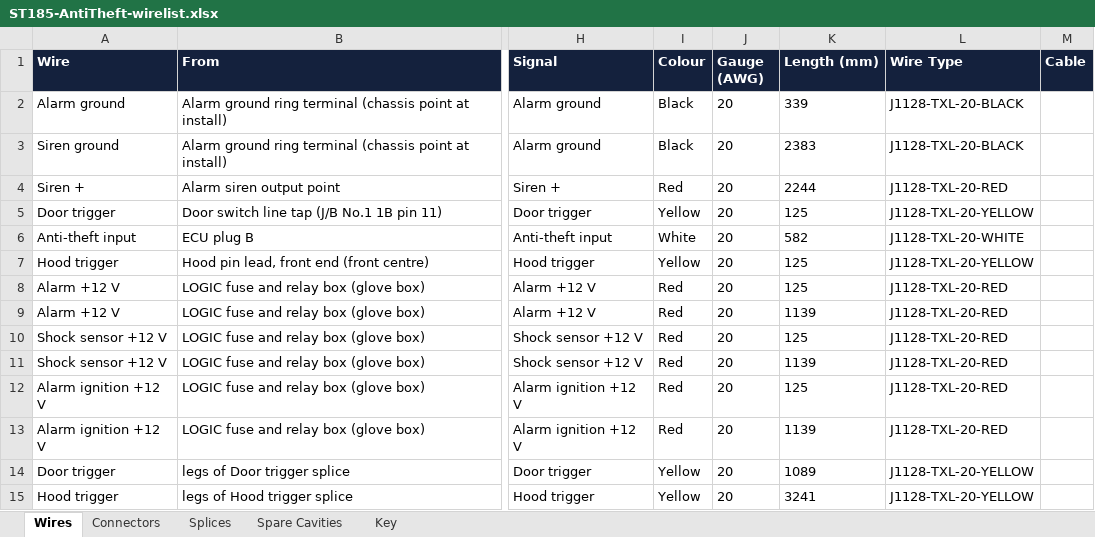
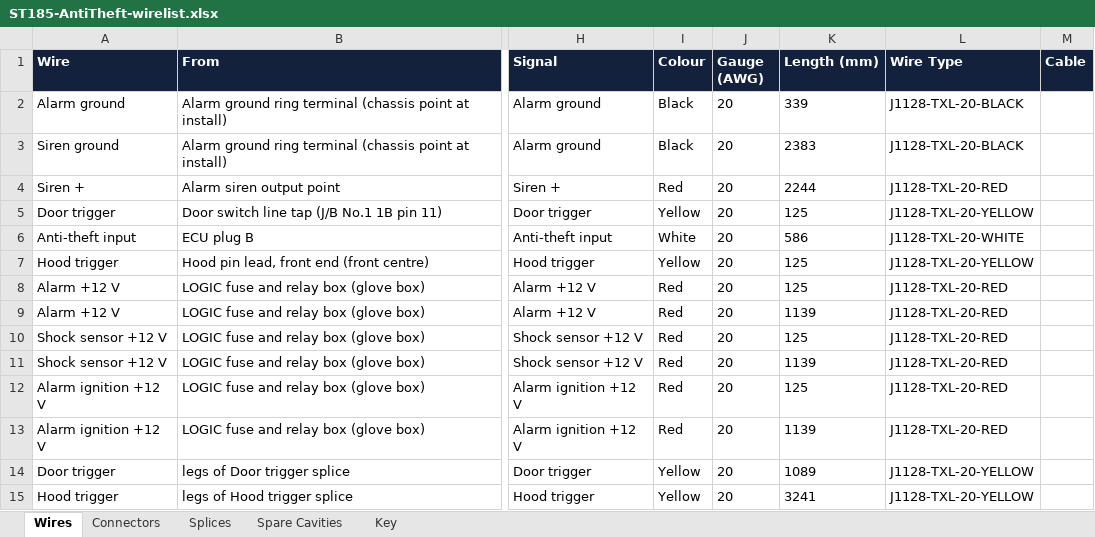
Before and after one commit to living-relation/st185-link-ecu-config, an Excel workbook: docs/harness/wirelists/ST185-AntiTheft-wirelist.xlsx, sheet Wires, drawn as a sheet; only a part is shown, gaps mark what is left out; values as stored, in another font and other column widths than the file's, no borders; the diff names each change by its address in the sheet, - before the commit and + after, or states it on an @@ line.

```diff
--- a/docs/harness/wirelists/ST185-AntiTheft-wirelist.xlsx (sheet Wires)
+++ b/docs/harness/wirelists/ST185-AntiTheft-wirelist.xlsx (sheet Wires)
-K6 (Length (mm)): 582
+K6 (Length (mm)): 586
```
Also changed, not shown: docs/harness/wirelists/ST185-EngineRoom-C-wirelist.xlsx, docs/harness/wirelists/ST185-HeavyDC-wirelist.xlsx, 22 other files.
